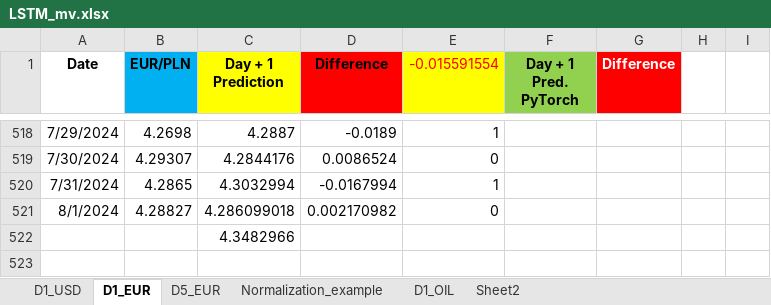
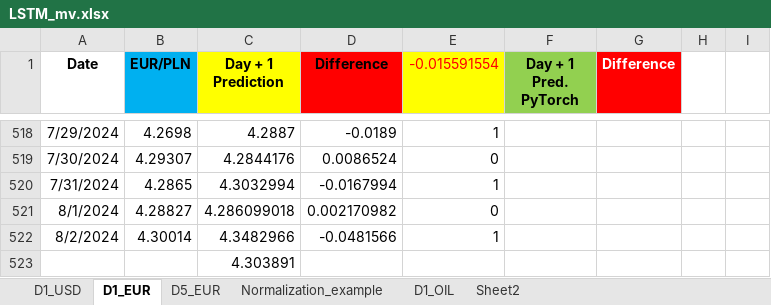
Before and after one commit to Mike7205/comm10, an Excel workbook: LSTM_mv.xlsx, sheet D1_EUR, drawn as a sheet; only a part is shown, gaps mark what is left out; values as stored, in another font and other column widths than the file's, no borders; addresses are those after the commit; the diff names each change by its address in the sheet, - before the commit and + after, or states it on an @@ line.

```diff
--- a/LSTM_mv.xlsx (sheet D1_EUR)
+++ b/LSTM_mv.xlsx (sheet D1_EUR)
+row 522: 8/2/2024 | 4.30014 | 4.3482966 | -0.0481566 | 1
-C523 (Day + 1 Prediction): 4.3482966
+C523 (Day + 1 Prediction): 4.303891
```
Also changed, not shown: sheet D1_USD.
